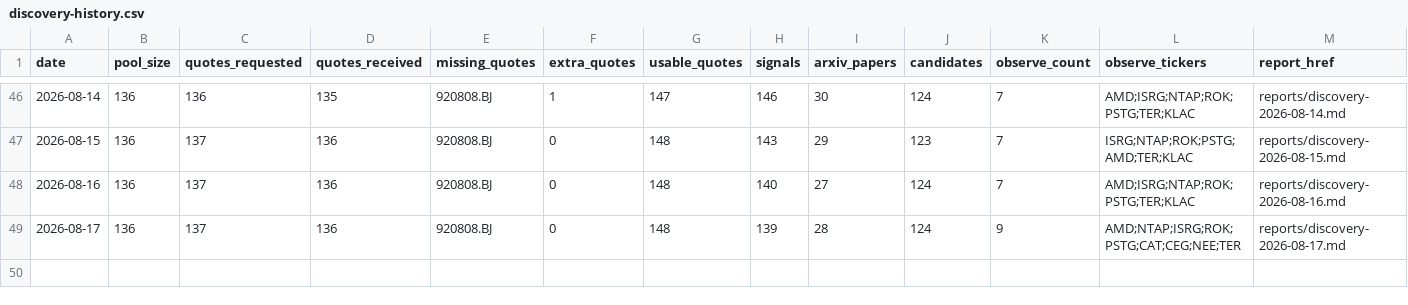
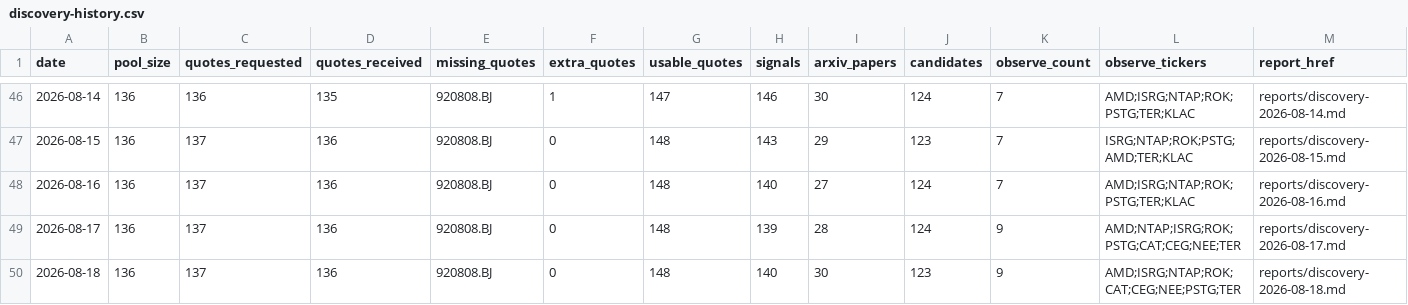
Before and after one commit to Davidgu1994/ai-stock-pool, a CSV file: discovery-history.csv, drawn as a sheet; only a part is shown, gaps mark what is left out.

```diff
--- a/discovery-history.csv
+++ b/discovery-history.csv
@@ -49 +49,2 @@ date,pool_size,quotes_requested,quotes_received,missing_quotes,extra_quotes,usab
 2026-08-17,136,137,136,920808.BJ,0,148,139,28,124,9,AMD;NTAP;ISRG;ROK;PSTG;CAT;CEG;NEE;TER,reports/discovery-2026-08-17.md
+2026-08-18,136,137,136,920808.BJ,0,148,140,30,123,9,AMD;ISRG;NTAP;ROK;CAT;CEG;NEE;PSTG;TER,reports/discovery-2026-08-18.md
```
Also changed, not shown: arxiv-papers.csv, discovery-signals.csv, 2 other files.
